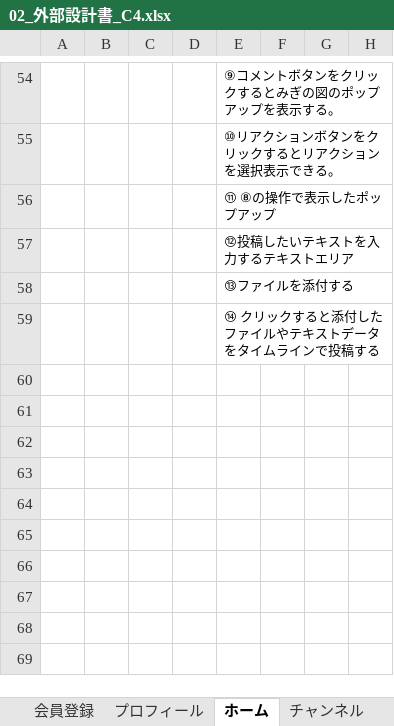
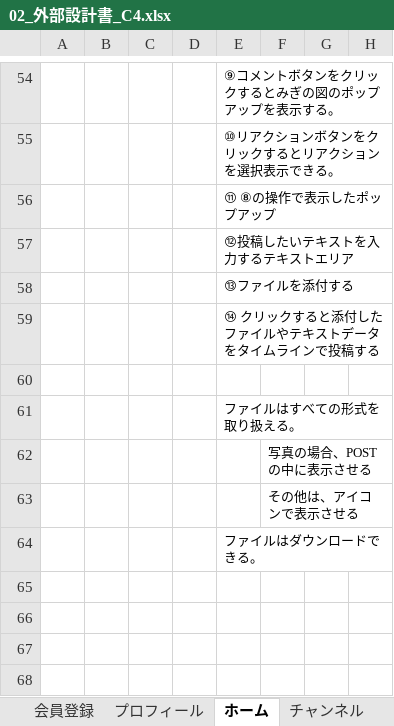
Before and after one commit to plusdojo2024/C4, an Excel workbook: doc/外部設計書/02_外部設計書_C4.xlsx, sheet ホーム, drawn as a sheet; only a part is shown, gaps mark what is left out; the shorter side is filled out with more unchanged rows; values as stored, in another font and other column widths than the file's, no borders; charts and pictures not drawn; the diff names each change by its address in the sheet, - before the commit and + after, or states it on an @@ line.

Commit message:
外部設計書_最終調整

```diff
--- a/doc/外部設計書/02_外部設計書_C4.xlsx (sheet ホーム)
+++ b/doc/外部設計書/02_外部設計書_C4.xlsx (sheet ホーム)
-E61: (empty)
+E61: ファイルはすべての形式を取り扱える。
-F62: (empty)
+F62: 写真の場合、POSTの中に表示させる
-F63: (empty)
+F63: その他は、アイコンで表示させる
-E64: (empty)
+E64: ファイルはダウンロードできる。
```
Also changed, not shown: sheet プロフィール, charts or pictures.
